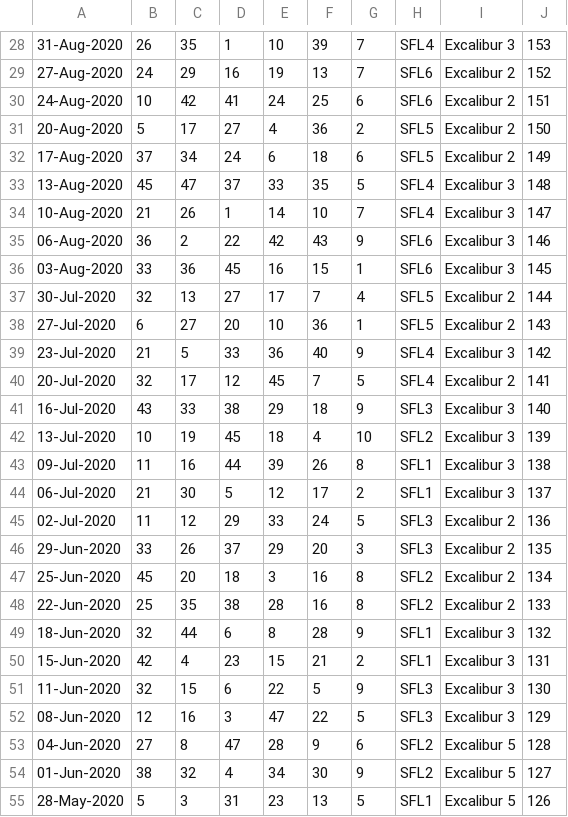
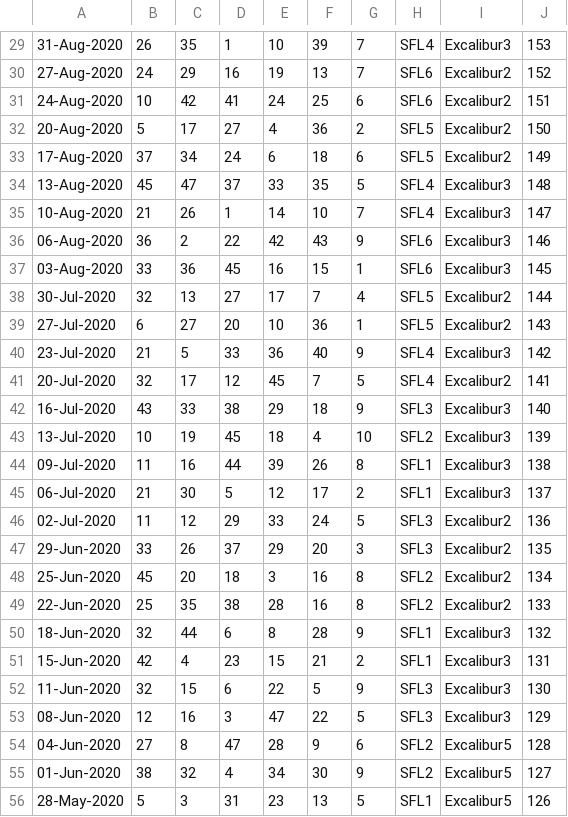
Before and after one commit to pastorcmentarny/DomJavaKB, a CSV file: data/lotto/set-for-life-all-draws.csv, drawn as a sheet; only a part is shown, gaps mark what is left out; the diff covers the shown part only.

```diff
--- a/data/lotto/set-for-life-all-draws.csv
+++ b/data/lotto/set-for-life-all-draws.csv
@@ -28,28 +29,28 @@
-31-Aug-2020,26,35,1,10,39,7,SFL4,Excalibur 3,153
-27-Aug-2020,24,29,16,19,13,7,SFL6,Excalibur 2,152
-24-Aug-2020,10,42,41,24,25,6,SFL6,Excalibur 2,151
-20-Aug-2020,5,17,27,4,36,2,SFL5,Excalibur 2,150
-17-Aug-2020,37,34,24,6,18,6,SFL5,Excalibur 2,149
-13-Aug-2020,45,47,37,33,35,5,SFL4,Excalibur 3,148
-10-Aug-2020,21,26,1,14,10,7,SFL4,Excalibur 3,147
-06-Aug-2020,36,2,22,42,43,9,SFL6,Excalibur 3,146
-03-Aug-2020,33,36,45,16,15,1,SFL6,Excalibur 3,145
-30-Jul-2020,32,13,27,17,7,4,SFL5,Excalibur 2,144
-27-Jul-2020,6,27,20,10,36,1,SFL5,Excalibur 2,143
-23-Jul-2020,21,5,33,36,40,9,SFL4,Excalibur 3,142
-20-Jul-2020,32,17,12,45,7,5,SFL4,Excalibur 2,141
-16-Jul-2020,43,33,38,29,18,9,SFL3,Excalibur 3,140
-13-Jul-2020,10,19,45,18,4,10,SFL2,Excalibur 3,139
-09-Jul-2020,11,16,44,39,26,8,SFL1,Excalibur 3,138
-06-Jul-2020,21,30,5,12,17,2,SFL1,Excalibur 3,137
-02-Jul-2020,11,12,29,33,24,5,SFL3,Excalibur 2,136
-29-Jun-2020,33,26,37,29,20,3,SFL3,Excalibur 2,135
-25-Jun-2020,45,20,18,3,16,8,SFL2,Excalibur 2,134
-22-Jun-2020,25,35,38,28,16,8,SFL2,Excalibur 2,133
-18-Jun-2020,32,44,6,8,28,9,SFL1,Excalibur 3,132
-15-Jun-2020,42,4,23,15,21,2,SFL1,Excalibur 3,131
-11-Jun-2020,32,15,6,22,5,9,SFL3,Excalibur 3,130
-08-Jun-2020,12,16,3,47,22,5,SFL3,Excalibur 3,129
-04-Jun-2020,27,8,47,28,9,6,SFL2,Excalibur 5,128
-01-Jun-2020,38,32,4,34,30,9,SFL2,Excalibur 5,127
-28-May-2020,5,3,31,23,13,5,SFL1,Excalibur 5,126
+31-Aug-2020,26,35,1,10,39,7,SFL4,Excalibur3,153
+27-Aug-2020,24,29,16,19,13,7,SFL6,Excalibur2,152
+24-Aug-2020,10,42,41,24,25,6,SFL6,Excalibur2,151
+20-Aug-2020,5,17,27,4,36,2,SFL5,Excalibur2,150
+17-Aug-2020,37,34,24,6,18,6,SFL5,Excalibur2,149
+13-Aug-2020,45,47,37,33,35,5,SFL4,Excalibur3,148
+10-Aug-2020,21,26,1,14,10,7,SFL4,Excalibur3,147
+06-Aug-2020,36,2,22,42,43,9,SFL6,Excalibur3,146
+03-Aug-2020,33,36,45,16,15,1,SFL6,Excalibur3,145
+30-Jul-2020,32,13,27,17,7,4,SFL5,Excalibur2,144
+27-Jul-2020,6,27,20,10,36,1,SFL5,Excalibur2,143
+23-Jul-2020,21,5,33,36,40,9,SFL4,Excalibur3,142
+20-Jul-2020,32,17,12,45,7,5,SFL4,Excalibur2,141
+16-Jul-2020,43,33,38,29,18,9,SFL3,Excalibur3,140
+13-Jul-2020,10,19,45,18,4,10,SFL2,Excalibur3,139
+09-Jul-2020,11,16,44,39,26,8,SFL1,Excalibur3,138
+06-Jul-2020,21,30,5,12,17,2,SFL1,Excalibur3,137
+02-Jul-2020,11,12,29,33,24,5,SFL3,Excalibur2,136
+29-Jun-2020,33,26,37,29,20,3,SFL3,Excalibur2,135
+25-Jun-2020,45,20,18,3,16,8,SFL2,Excalibur2,134
+22-Jun-2020,25,35,38,28,16,8,SFL2,Excalibur2,133
+18-Jun-2020,32,44,6,8,28,9,SFL1,Excalibur3,132
+15-Jun-2020,42,4,23,15,21,2,SFL1,Excalibur3,131
+11-Jun-2020,32,15,6,22,5,9,SFL3,Excalibur3,130
+08-Jun-2020,12,16,3,47,22,5,SFL3,Excalibur3,129
+04-Jun-2020,27,8,47,28,9,6,SFL2,Excalibur5,128
+01-Jun-2020,38,32,4,34,30,9,SFL2,Excalibur5,127
+28-May-2020,5,3,31,23,13,5,SFL1,Excalibur5,126
```
Also changed, not shown: 1 added row and 30 edited cells elsewhere in this file, data/lotto/thunderball-all-draws.csv.
